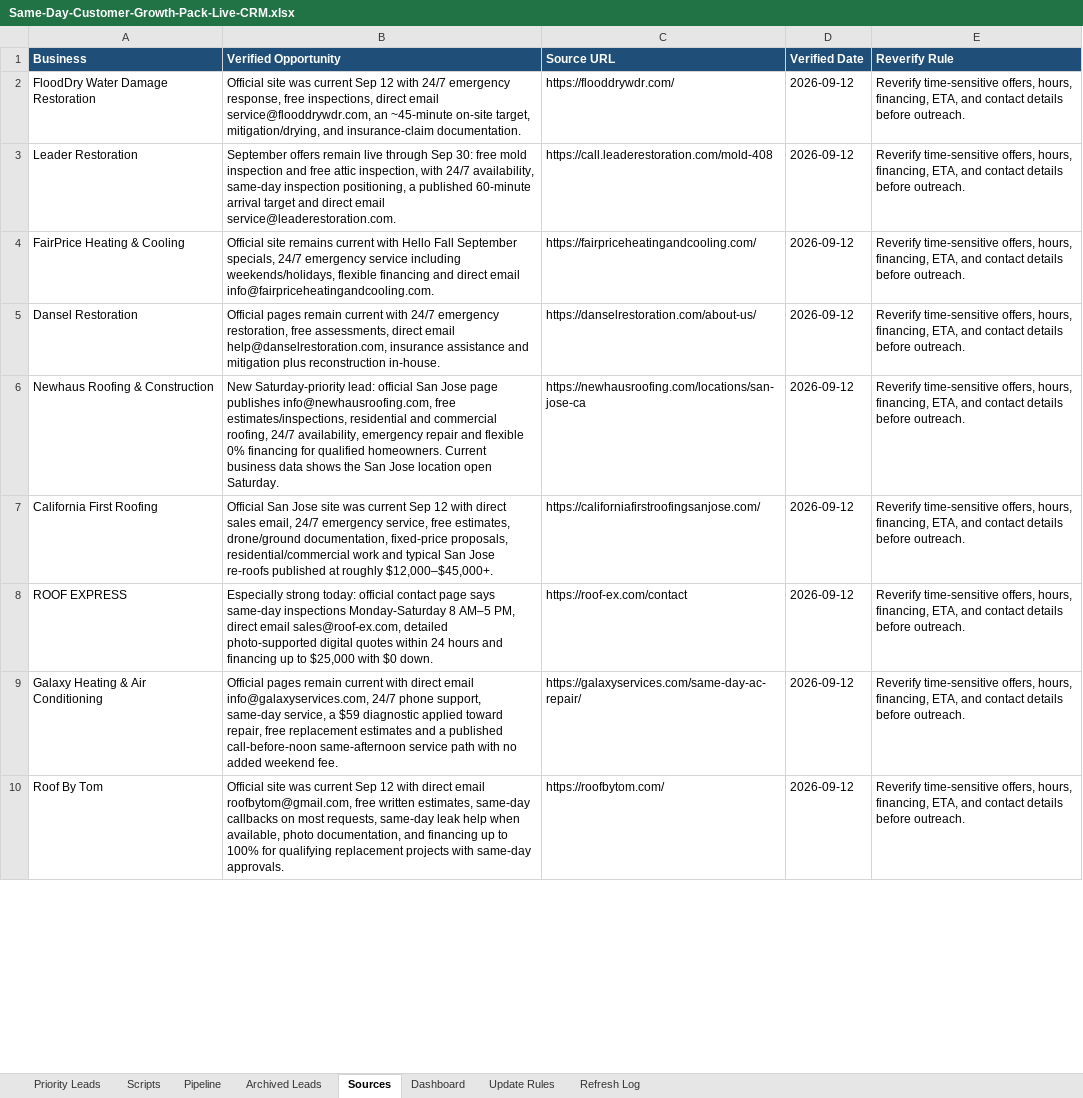
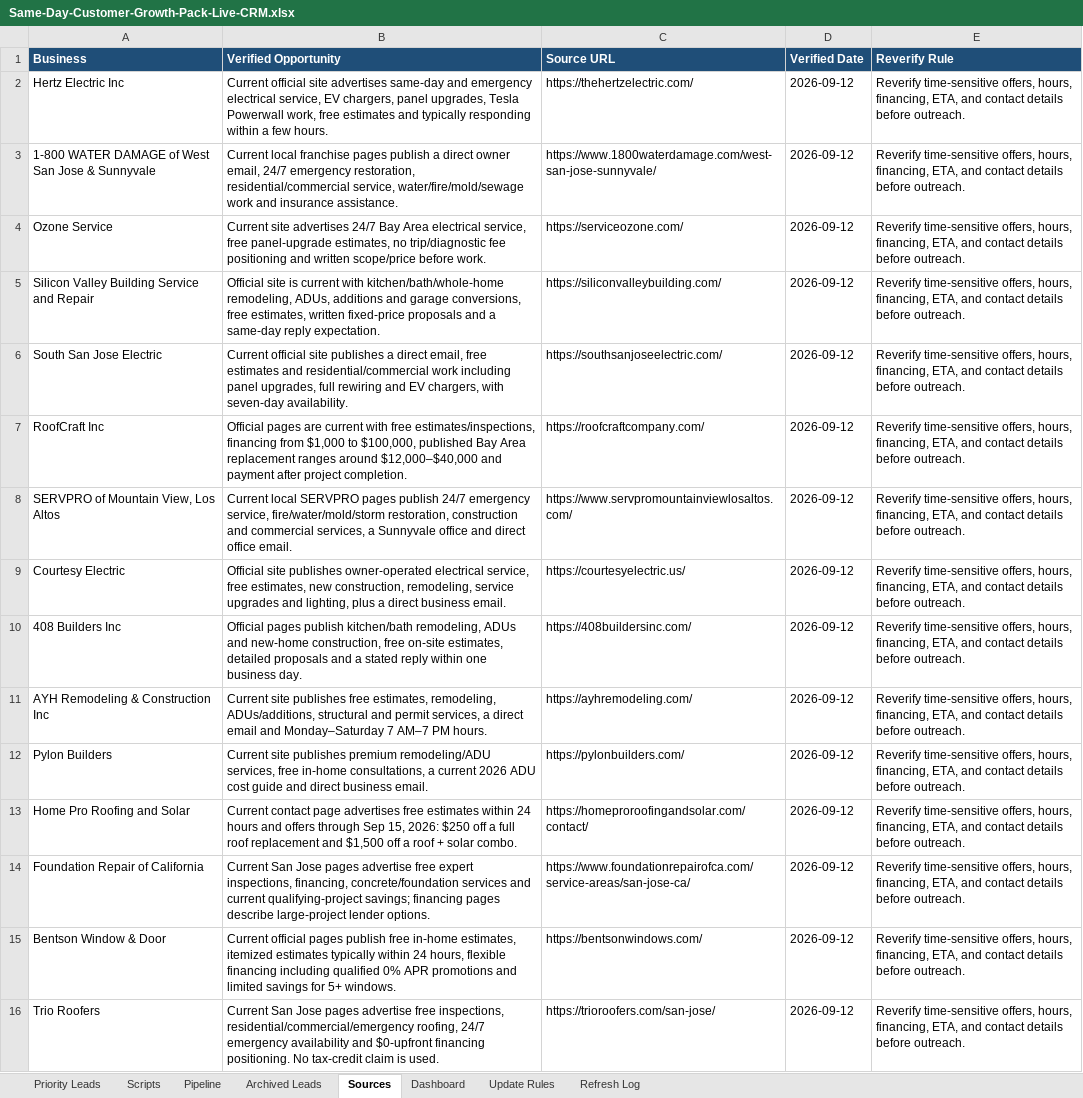
Before and after one commit to anastaysia94-sudo/founder-os, an Excel workbook: sales-engine/Same-Day-Customer-Growth-Pack-Live-CRM.xlsx, sheet Sources, drawn as a sheet; only a part is shown; values as stored, in another font and other column widths than the file's, no borders; removed rows and columns are numbered as before the commit, all else as after; the diff covers the shown part only; the diff names each change by its address in the sheet, - before the commit and + after, or states it on an @@ line.

```diff
--- a/sales-engine/Same-Day-Customer-Growth-Pack-Live-CRM.xlsx (sheet Sources)
+++ b/sales-engine/Same-Day-Customer-Growth-Pack-Live-CRM.xlsx (sheet Sources)
-A2 (Business): FloodDry Water Damage Restoration
+A2 (Business): Hertz Electric Inc
-B2 (Verified Opportunity): Official site was current Sep 12 with 24/7 emergency response, free inspections, direct email service@flooddrywdr.com, an ~45-minute on-site target, mitigation/drying, and insurance-claim documentation.
+B2 (Verified Opportunity): Current official site advertises same-day and emergency electrical service, EV chargers, panel upgrades, Tesla Powerwall work, free estimates and typically responding within a few hours.
-C2 (Source URL): https://flooddrywdr.com/
+C2 (Source URL): https://thehertzelectric.com/
+row 3: 1-800 WATER DAMAGE of West San Jose & Sunnyvale | Current local franchise pages publish a direct owner email, 24/7 emergency restoration, residential/commercial service, water/fire/mold/sewage work and insurance assistance. | https://www.1800waterdamage.com/west-san-jose-sunnyvale/ | 2026-09-12 | Reverify time-sensitive offers, hours, financing, ETA, and contact details before outreach.
+row 4: Ozone Service | Current site advertises 24/7 Bay Area electrical service, free panel-upgrade estimates, no trip/diagnostic fee positioning and written scope/price before work. | https://serviceozone.com/ | 2026-09-12 | Reverify time-sensitive offers, hours, financing, ETA, and contact details before outreach.
+row 5: Silicon Valley Building Service and Repair | Official site is current with kitchen/bath/whole-home remodeling, ADUs, additions and garage conversions, free estimates, written fixed-price proposals and a same-day reply expectation. | https://siliconvalleybuilding.com/ | 2026-09-12 | Reverify time-sensitive offers, hours, financing, ETA, and contact details before outreach.
-A6 (Business): Leader Restoration
+A6 (Business): South San Jose Electric
-B6 (Verified Opportunity): September offers remain live through Sep 30: free mold inspection and free attic inspection, with 24/7 availability, same-day inspection positioning, a published 60-minute arrival target and direct email service@leaderestoration.com.
+B6 (Verified Opportunity): Current official site publishes a direct email, free estimates and residential/commercial work including panel upgrades, full rewiring and EV chargers, with seven-day availability.
-C6 (Source URL): https://call.leaderestoration.com/mold-408
+C6 (Source URL): https://southsanjoseelectric.com/
-A7 (Business): FairPrice Heating & Cooling
+A7 (Business): RoofCraft Inc
-B7 (Verified Opportunity): Official site remains current with Hello Fall September specials, 24/7 emergency service including weekends/holidays, flexible financing and direct email info@fairpriceheatingandcooling.com.
+B7 (Verified Opportunity): Official pages are current with free estimates/inspections, financing from $1,000 to $100,000, published Bay Area replacement ranges around $12,000–$40,000 and payment after project completion.
-C7 (Source URL): https://fairpriceheatingandcooling.com/
+C7 (Source URL): https://roofcraftcompany.com/
+row 8: SERVPRO of Mountain View, Los Altos | Current local SERVPRO pages publish 24/7 emergency service, fire/water/mold/storm restoration, construction and commercial services, a Sunnyvale office and direct office email. | https://www.servpromountainviewlosaltos.com/ | 2026-09-12 | Reverify time-sensitive offers, hours, financing, ETA, and contact details before outreach.
-A9 (Business): Dansel Restoration
+A9 (Business): Courtesy Electric
-B9 (Verified Opportunity): Official pages remain current with 24/7 emergency restoration, free assessments, direct email help@danselrestoration.com, insurance assistance and mitigation plus reconstruction in-house.
+B9 (Verified Opportunity): Official site publishes owner-operated electrical service, free estimates, new construction, remodeling, service upgrades and lighting, plus a direct business email.
-C9 (Source URL): https://danselrestoration.com/about-us/
+C9 (Source URL): https://courtesyelectric.us/
+row 10: 408 Builders Inc | Official pages publish kitchen/bath remodeling, ADUs and new-home construction, free on-site estimates, detailed proposals and a stated reply within one business day. | https://408buildersinc.com/ | 2026-09-12 | Reverify time-sensitive offers, hours, financing, ETA, and contact details before outreach.
-A11 (Business): Newhaus Roofing & Construction
+A11 (Business): AYH Remodeling & Construction Inc
-B11 (Verified Opportunity): New Saturday-priority lead: official San Jose page publishes info@newhausroofing.com, free estimates/inspections, residential and commercial roofing, 24/7 availability, emergency repair and flexible 0% financing for qualified homeowners. Current business data shows the San Jose location open Saturday.
+B11 (Verified Opportunity): Current site publishes free estimates, remodeling, ADUs/additions, structural and permit services, a direct email and Monday–Saturday 7 AM–7 PM hours.
-C11 (Source URL): https://newhausroofing.com/locations/san-jose-ca
+C11 (Source URL): https://ayhremodeling.com/
+row 12: Pylon Builders | Current site publishes premium remodeling/ADU services, free in-home consultations, a current 2026 ADU cost guide and direct business email. | https://pylonbuilders.com/ | 2026-09-12 | Reverify time-sensitive offers, hours, financing, ETA, and contact details before outreach.
-A13 (Business): California First Roofing
+A13 (Business): Home Pro Roofing and Solar
-B13 (Verified Opportunity): Official San Jose site was current Sep 12 with direct sales email, 24/7 emergency service, free estimates, drone/ground documentation, fixed-price proposals, residential/commercial work and typical San Jose re-roofs published at roughly $12,000–$45,000+.
+B13 (Verified Opportunity): Current contact page advertises free estimates within 24 hours and offers through Sep 15, 2026: $250 off a full roof replacement and $1,500 off a roof + solar combo.
-C13 (Source URL): https://californiafirstroofingsanjose.com/
+C13 (Source URL): https://homeproroofingandsolar.com/contact/
-row 8: ROOF EXPRESS | Especially strong today: official contact page says same-day inspections Monday-Saturday 8 AM–5 PM, direct email sales@roof-ex.com, detailed photo-supported digital quotes within 24 hours and financing up to $25,000 with $0 down. | https://roof-ex.com/contact | 2026-09-12 | Reverify time-sensitive offers, hours, financing, ETA, and contact details before outreach.
-A14 (Business): Galaxy Heating & Air Conditioning
+A14 (Business): Foundation Repair of California
-B14 (Verified Opportunity): Official pages remain current with direct email info@galaxyservices.com, 24/7 phone support, same-day service, a $59 diagnostic applied toward repair, free replacement estimates and a published call-before-noon same-afternoon service path with no added weekend fee.
+B14 (Verified Opportunity): Current San Jose pages advertise free expert inspections, financing, concrete/foundation services and current qualifying-project savings; financing pages describe large-project lender options.
-C14 (Source URL): https://galaxyservices.com/same-day-ac-repair/
+C14 (Source URL): https://www.foundationrepairofca.com/service-areas/san-jose-ca/
+row 15: Bentson Window & Door | Current official pages publish free in-home estimates, itemized estimates typically within 24 hours, flexible financing including qualified 0% APR promotions and limited savings for 5+ windows. | https://bentsonwindows.com/ | 2026-09-12 | Reverify time-sensitive offers, hours, financing, ETA, and contact details before outreach.
-A16 (Business): Roof By Tom
+A16 (Business): Trio Roofers
-B16 (Verified Opportunity): Official site was current Sep 12 with direct email roofbytom@gmail.com, free written estimates, same-day callbacks on most requests, same-day leak help when available, photo documentation, and financing up to 100% for qualifying replacement projects with same-day approvals.
+B16 (Verified Opportunity): Current San Jose pages advertise free inspections, residential/commercial/emergency roofing, 24/7 emergency availability and $0-upfront financing positioning. No tax-credit claim is used.
-C16 (Source URL): https://roofbytom.com/
+C16 (Source URL): https://trioroofers.com/san-jose/
```
Also changed, not shown: 4 added rows and 3 edited cells elsewhere in this sheet, sheet Priority Leads, sheet Pipeline, sheet Refresh Log.
